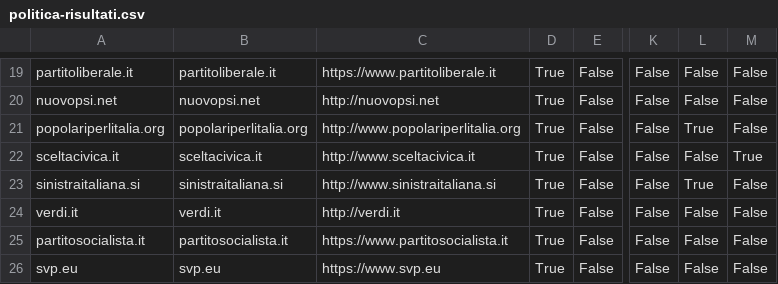
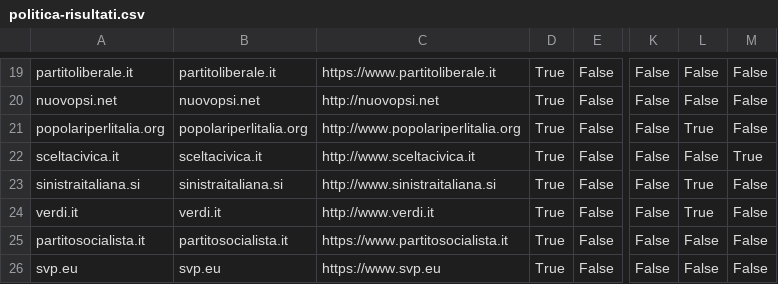
Before and after one commit to sicurezzadeimedia/italia, a CSV file: politica-risultati.csv, drawn as a sheet; only a part is shown, gaps mark what is left out; the diff names each change by its address in the sheet, - before the commit and + after, or states it on an @@ line.

Commit message:
update scan

```diff
--- a/politica-risultati.csv
+++ b/politica-risultati.csv
-C24: http://verdi.it
+C24: http://www.verdi.it
-L24: False
+L24: True
```
